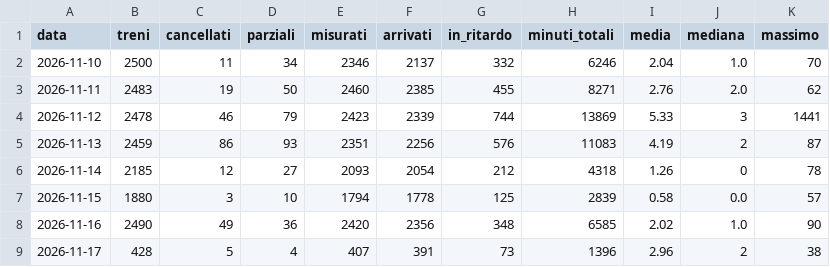
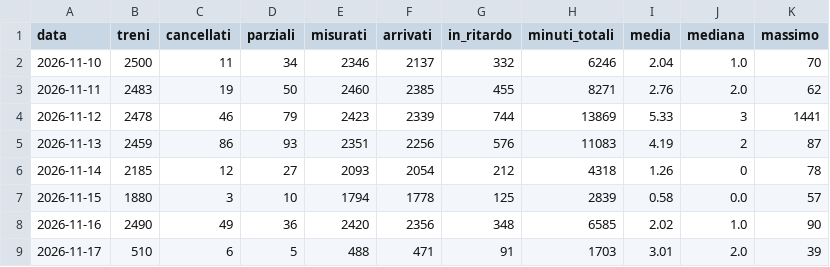
Before and after one commit to Easyinve/trenord-ritardi, a CSV file: archivio/riepilogo.csv, drawn as a sheet.

```diff
--- a/archivio/riepilogo.csv
+++ b/archivio/riepilogo.csv
@@ -8,2 +8,2 @@ data,treni,cancellati,parziali,misurati,arrivati,in_ritardo,minuti_totali,media,
 2026-11-16,2490,49,36,2420,2356,348,6585,2.02,1.0,90
-2026-11-17,428,5,4,407,391,73,1396,2.96,2,38
+2026-11-17,510,6,5,488,471,91,1703,3.01,2.0,39
```
Also changed, not shown: archivio/mensile.csv, 1 other file.
